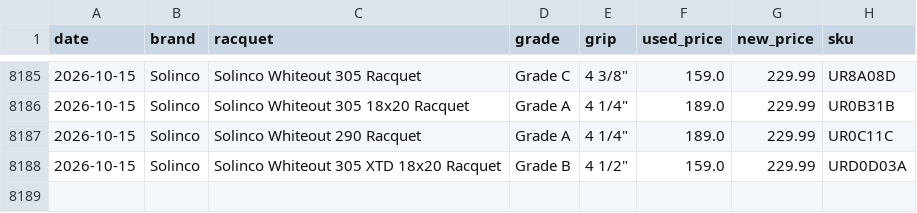
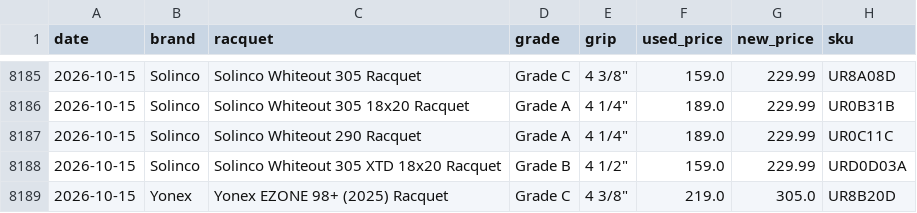
Before and after one commit to shudengnyc/tw-used-racket-tracker, a CSV file: history.csv, drawn as a sheet; only a part is shown, gaps mark what is left out; the diff names each change by its address in the sheet, - before the commit and + after, or states it on an @@ line.

```diff
--- a/history.csv
+++ b/history.csv
+row 8189: 2026-10-15 | Yonex | Yonex EZONE 98+ (2025) Racquet | Grade C | 4 3/8" | 219.0 | 305.0 | UR8B20D
```
Also changed, not shown: used_prices.csv, 2 other files.
